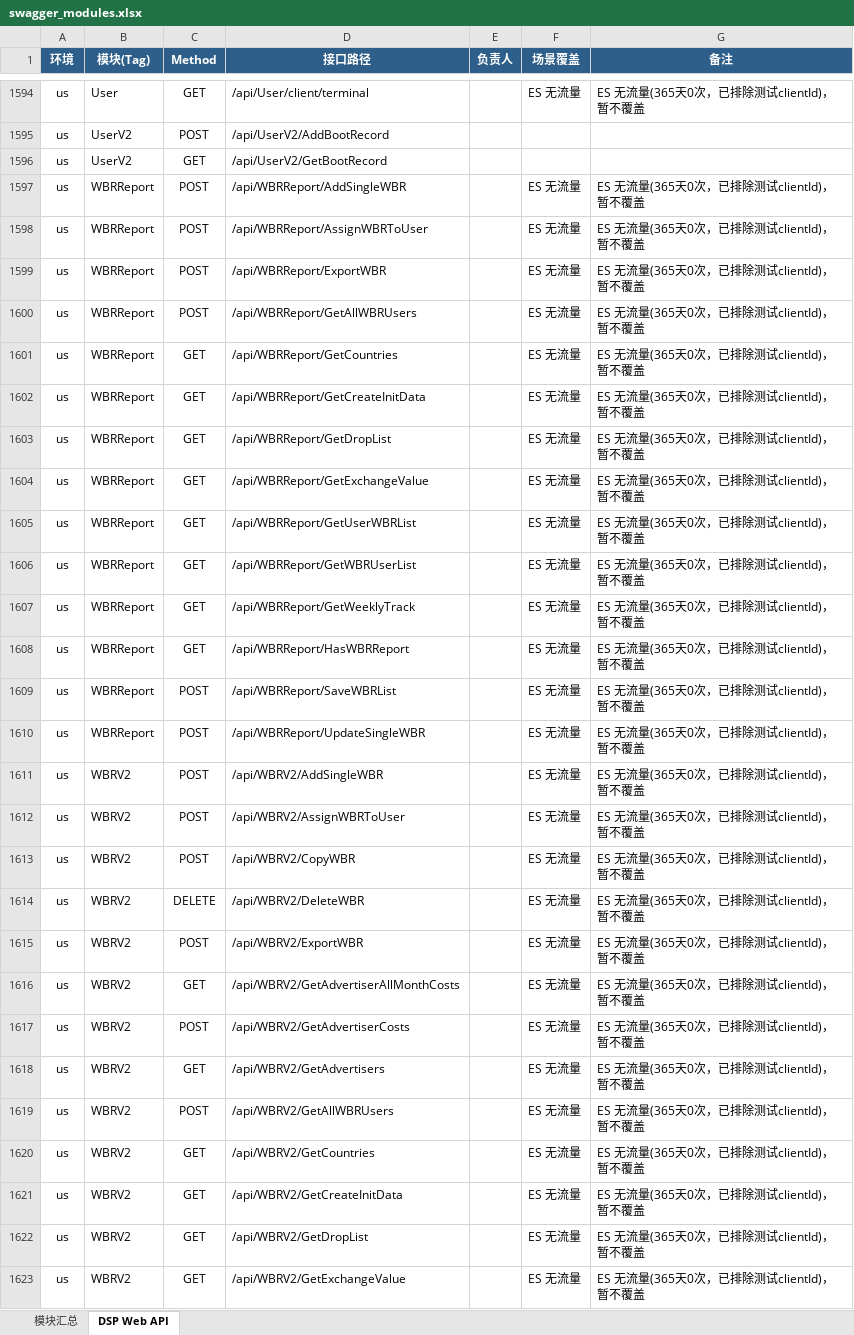
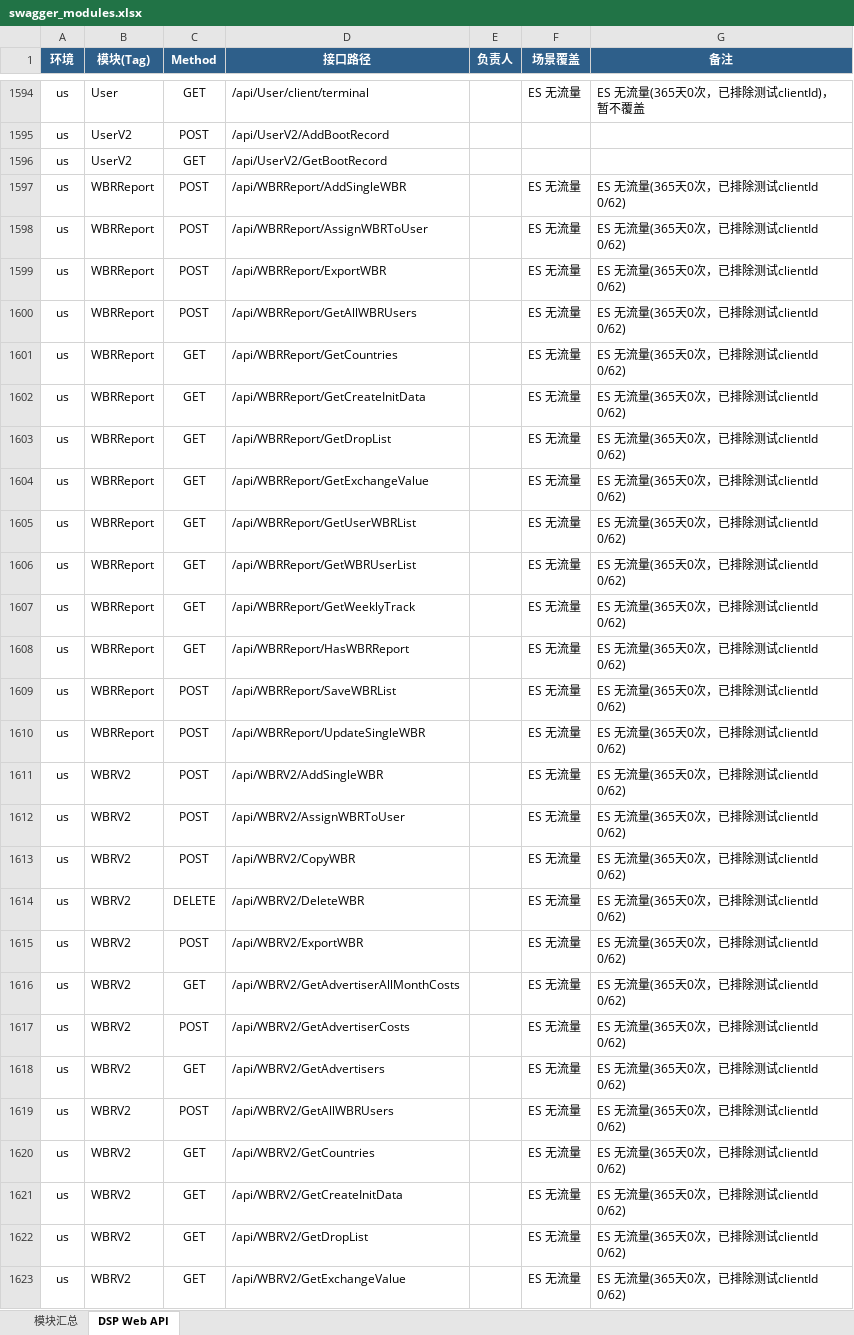
Before and after one commit to guguangjie-pacvue/ai_api, an Excel workbook: single-api/dspapi/swagger_modules.xlsx, sheet DSP Web API, drawn as a sheet; only a part is shown, gaps mark what is left out; values as stored, in another font and other column widths than the file's, no borders; the diff covers the shown part only; the diff names each change by its address in the sheet, - before the commit and + after, or states it on an @@ line.

```diff
--- a/single-api/dspapi/swagger_modules.xlsx (sheet DSP Web API)
+++ b/single-api/dspapi/swagger_modules.xlsx (sheet DSP Web API)
-G1597:G1623 (备注): ES 无流量(365天0次，已排除测试clientId)，暂不覆盖
+G1597:G1623 (备注): ES 无流量(365天0次，已排除测试clientId 0/62)
```
Also changed, not shown: 60 edited cells elsewhere in this sheet.
